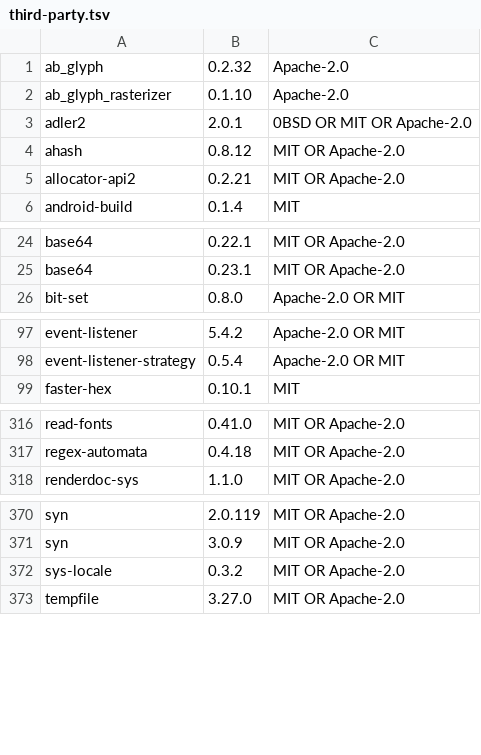
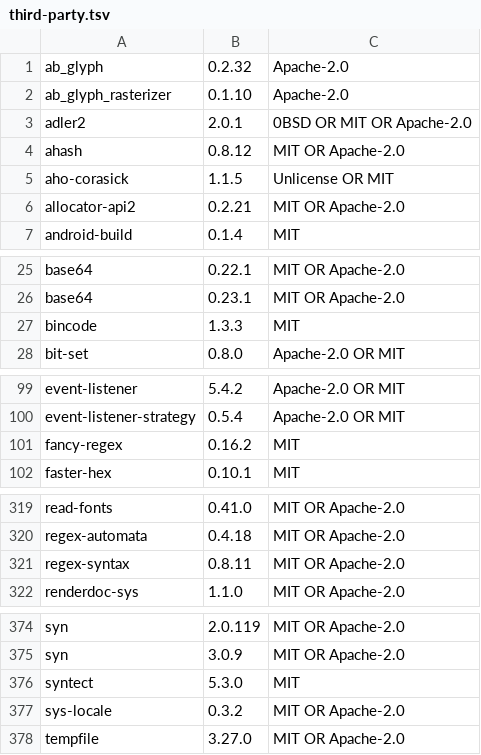
Before and after one commit to a-denisov-psb/gitloom, a TSV file: crates/app/assets/third-party.tsv, drawn as a sheet; only a part is shown, gaps mark what is left out; the diff covers the shown part only.

```diff
--- a/crates/app/assets/third-party.tsv
+++ b/crates/app/assets/third-party.tsv
@@ -4,2 +4,3 @@ adler2	2.0.1	0BSD OR MIT OR Apache-2.0
 ahash	0.8.12	MIT OR Apache-2.0
+aho-corasick	1.1.5	Unlicense OR MIT
 allocator-api2	0.2.21	MIT OR Apache-2.0
@@ -25,2 +26,3 @@ base64	0.22.1	MIT OR Apache-2.0
 base64	0.23.1	MIT OR Apache-2.0
+bincode	1.3.3	MIT
 bit-set	0.8.0	Apache-2.0 OR MIT
@@ -98,2 +100,3 @@ event-listener	5.4.2	Apache-2.0 OR MIT
 event-listener-strategy	0.5.4	Apache-2.0 OR MIT
+fancy-regex	0.16.2	MIT
 faster-hex	0.10.1	MIT
@@ -317,2 +320,3 @@ read-fonts	0.41.0	MIT OR Apache-2.0
 regex-automata	0.4.18	MIT OR Apache-2.0
+regex-syntax	0.8.11	MIT OR Apache-2.0
 renderdoc-sys	1.1.0	MIT OR Apache-2.0
@@ -371,2 +375,3 @@ syn	2.0.119	MIT OR Apache-2.0
 syn	3.0.9	MIT OR Apache-2.0
+syntect	5.3.0	MIT
 sys-locale	0.3.2	MIT OR Apache-2.0
```
Also changed, not shown: 2 added rows elsewhere in this file, 9 other files.
